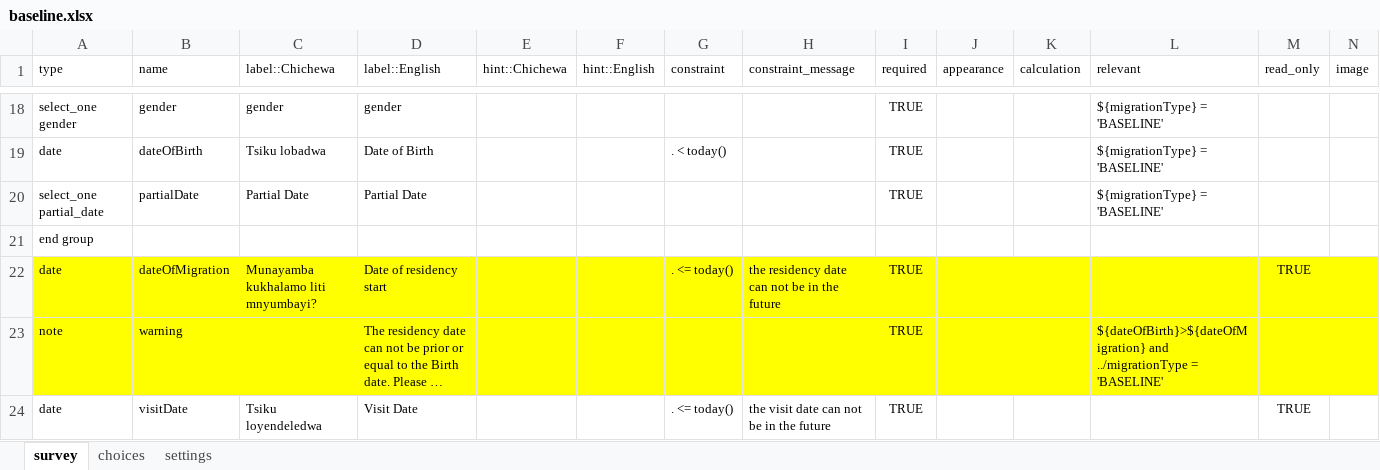
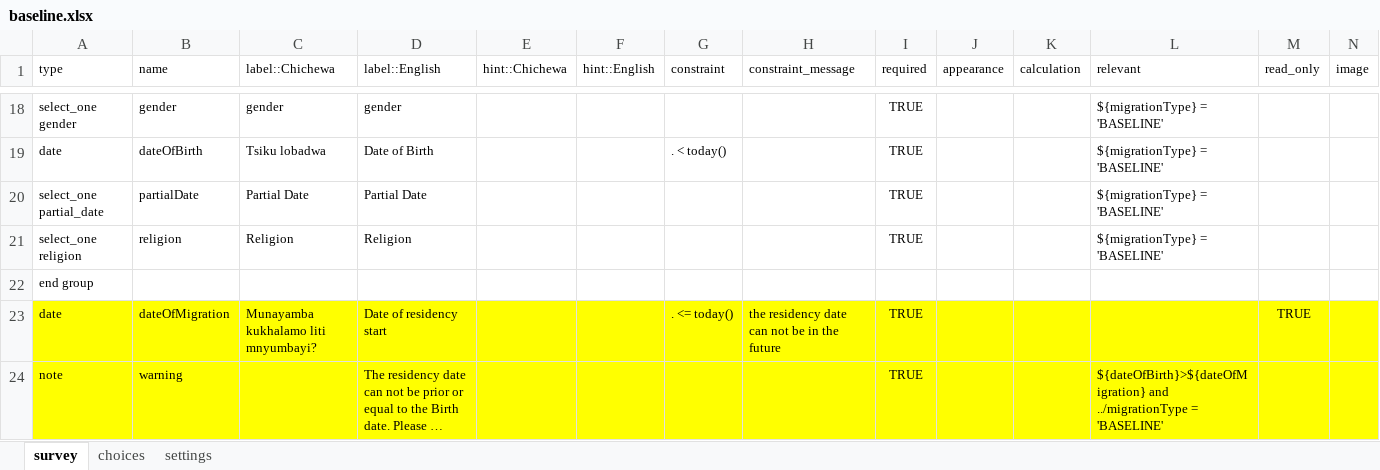
Before and after one commit to OpenHDS/openhds-tablet, an Excel workbook: xforms/xlsforms/baseline.xlsx, sheet survey, drawn as a sheet; only a part is shown, gaps mark what is left out; the shorter side is filled out with more unchanged rows; long unchanged cells end in …; values as stored, in another font and other column widths than the file's, no borders; rows hold the shown columns only; the diff names each change by its address in the sheet, - before the commit and + after, or states it on an @@ line.

Commit message:
added religion

```diff
--- a/xforms/xlsforms/baseline.xlsx (sheet survey)
+++ b/xforms/xlsforms/baseline.xlsx (sheet survey)
+row 21: select_one religion | religion | Religion | Religion |  |  |  |  | TRUE |  |  | ${migrationType} = 'BASELINE'
```
Also changed, not shown: sheet choices.
